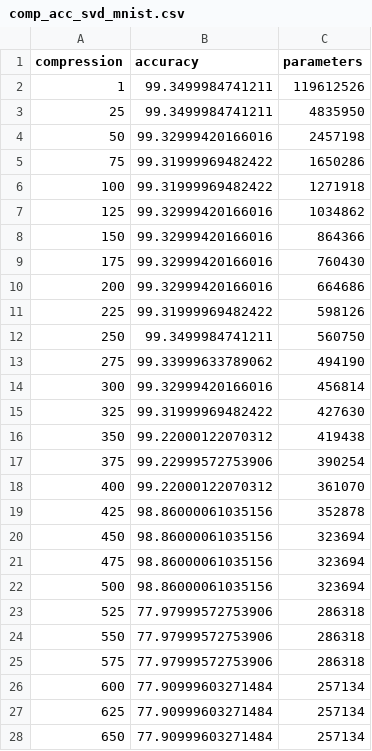
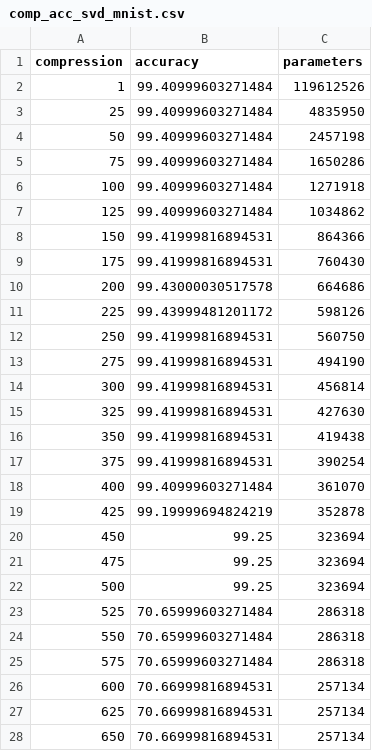
Before and after one commit to VasilyMozgovykh/nn_linear_compression, a CSV file: results/comp_acc_svd_mnist.csv, drawn as a sheet; only a part is shown; the diff covers the shown part only.

```diff
--- a/results/comp_acc_svd_mnist.csv
+++ b/results/comp_acc_svd_mnist.csv
@@ -1,28 +1,28 @@
 compression,accuracy,parameters
-1,99.3499984741211,119612526
-25,99.3499984741211,4835950
-50,99.32999420166016,2457198
-75,99.31999969482422,1650286
-100,99.31999969482422,1271918
-125,99.32999420166016,1034862
-150,99.32999420166016,864366
-175,99.32999420166016,760430
-200,99.32999420166016,664686
-225,99.31999969482422,598126
-250,99.3499984741211,560750
-275,99.33999633789062,494190
-300,99.32999420166016,456814
-325,99.31999969482422,427630
-350,99.22000122070312,419438
-375,99.22999572753906,390254
-400,99.22000122070312,361070
-425,98.86000061035156,352878
-450,98.86000061035156,323694
-475,98.86000061035156,323694
-500,98.86000061035156,323694
-525,77.97999572753906,286318
-550,77.97999572753906,286318
-575,77.97999572753906,286318
-600,77.90999603271484,257134
-625,77.90999603271484,257134
-650,77.90999603271484,257134
+1,99.40999603271484,119612526
+25,99.40999603271484,4835950
+50,99.40999603271484,2457198
+75,99.40999603271484,1650286
+100,99.40999603271484,1271918
+125,99.40999603271484,1034862
+150,99.41999816894531,864366
+175,99.41999816894531,760430
+200,99.43000030517578,664686
+225,99.43999481201172,598126
+250,99.41999816894531,560750
+275,99.41999816894531,494190
+300,99.41999816894531,456814
+325,99.41999816894531,427630
+350,99.41999816894531,419438
+375,99.41999816894531,390254
+400,99.40999603271484,361070
+425,99.19999694824219,352878
+450,99.25,323694
+475,99.25,323694
+500,99.25,323694
+525,70.65999603271484,286318
+550,70.65999603271484,286318
+575,70.65999603271484,286318
+600,70.66999816894531,257134
+625,70.66999816894531,257134
+650,70.66999816894531,257134
```
Also changed, not shown: 14 edited cells elsewhere in this file, results/comp_acc_svd_cifar10.csv, 1 other file.
